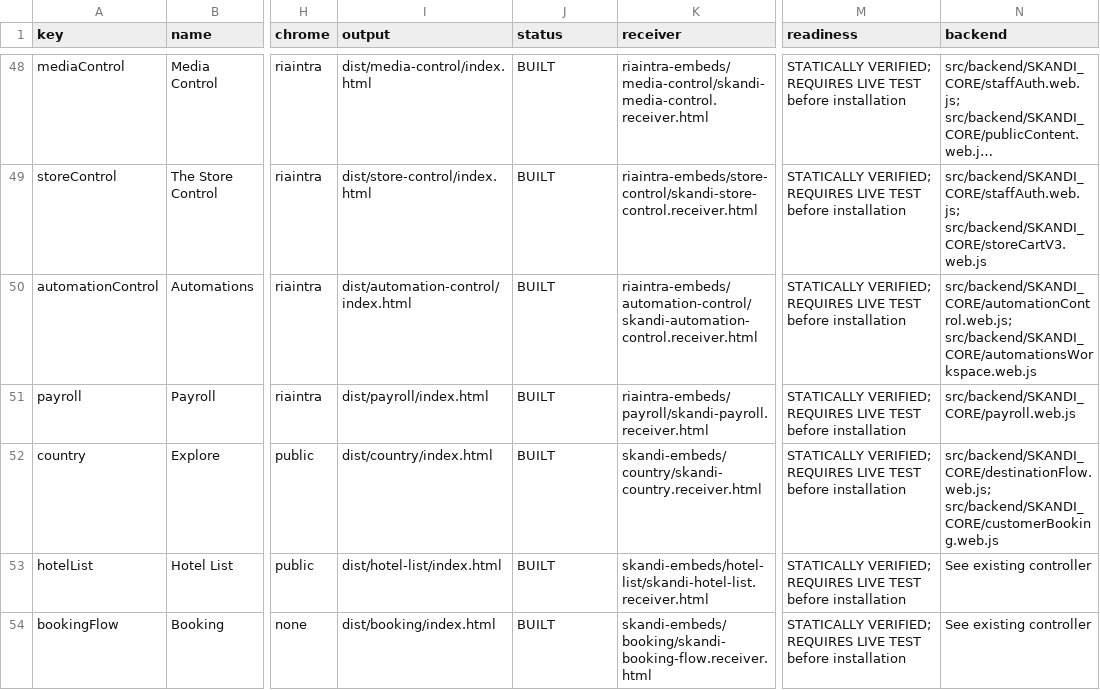
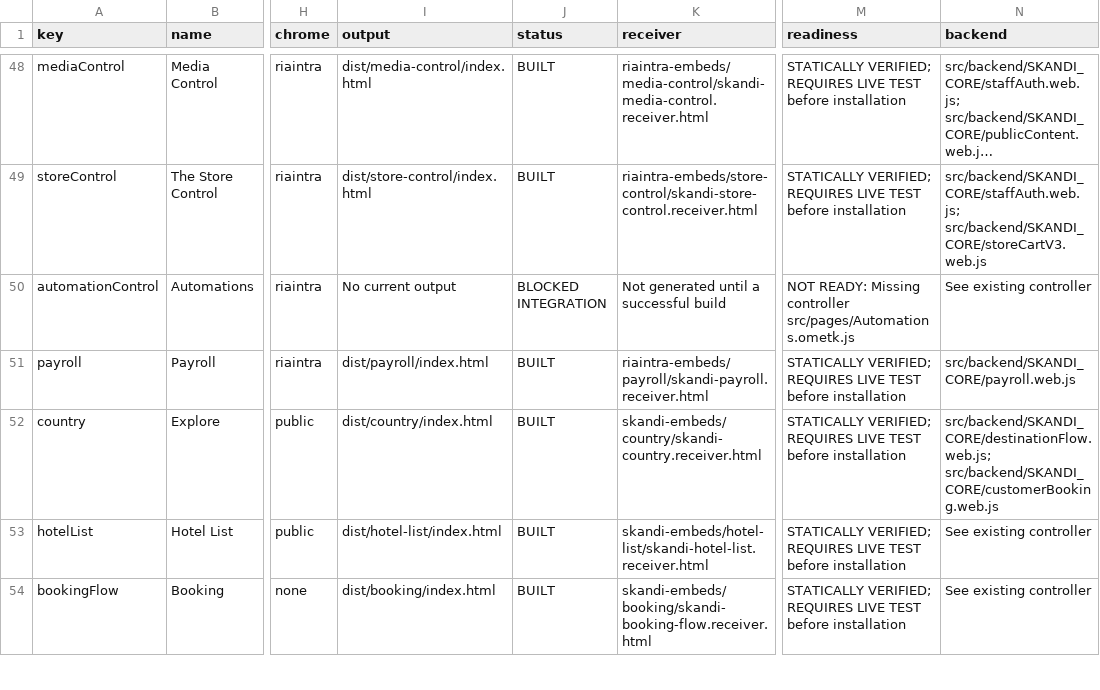
Before and after one commit to skanditravels/SKANDI-TRAVELS, a CSV file: dist/wix-installation.csv, drawn as a sheet; only a part is shown, gaps mark what is left out; long unchanged cells end in …; the diff names each change by its address in the sheet, - before the commit and + after, or states it on an @@ line.

```diff
--- a/dist/wix-installation.csv
+++ b/dist/wix-installation.csv
-I50 (output): dist/automation-control/index.html
+I50 (output): No current output
-J50 (status): BUILT
+J50 (status): BLOCKED INTEGRATION
-K50 (receiver): riaintra-embeds/automation-control/skandi-automation-control.receiver.html
+K50 (receiver): Not generated until a successful build
-M50 (readiness): STATICALLY VERIFIED; REQUIRES LIVE TEST before installation
+M50 (readiness): NOT READY: Missing controller src/pages/Automations.ometk.js
-N50 (backend): src/backend/SKANDI_CORE/automationControl.web.js; src/backend/SKANDI_CORE/automationsWorkspace.web.js
+N50 (backend): See existing controller
```
Also changed, not shown: 2 other files.
